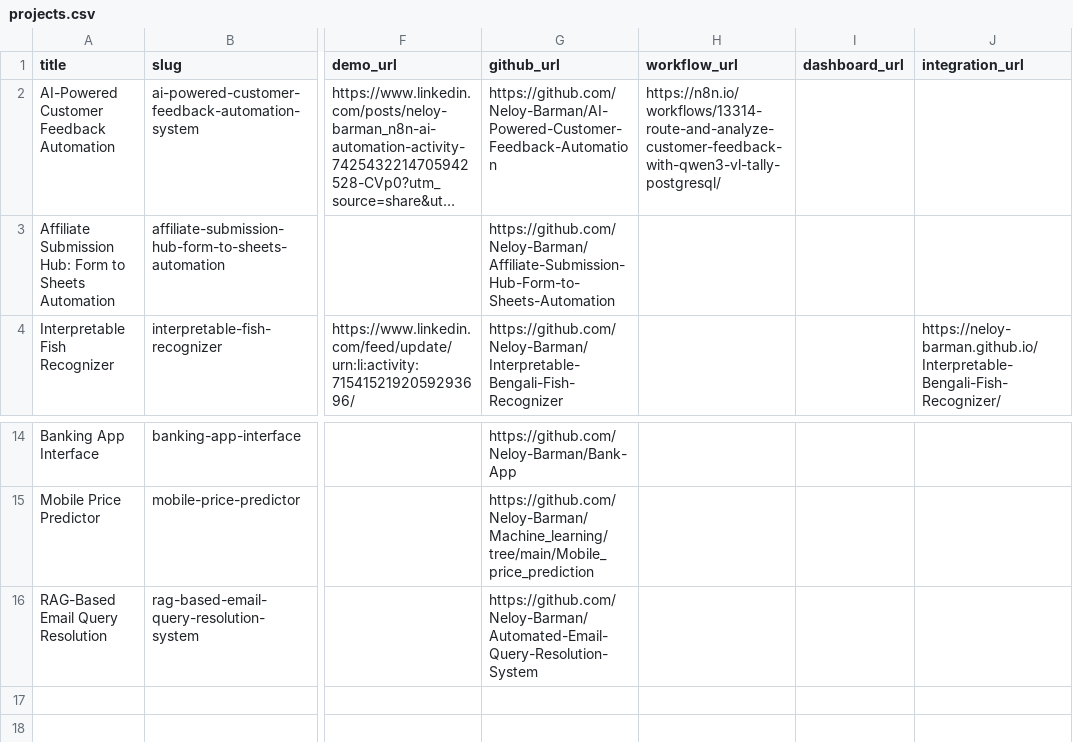
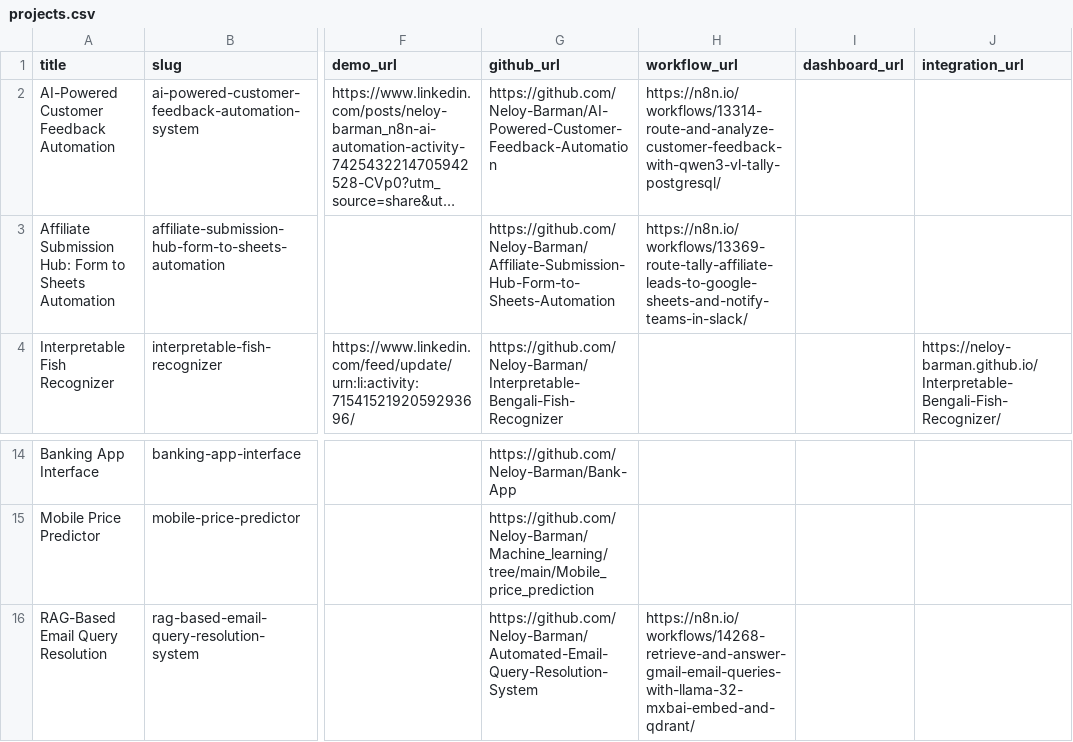
Before and after one commit to Neloy-Barman/neloy-barman.github.io, a CSV file: developer_data/projects.csv, drawn as a sheet; only a part is shown, gaps mark what is left out; long unchanged cells end in …; the diff names each change by its address in the sheet, - before the commit and + after, or states it on an @@ line.

Commit message:
Workflow Links Updated.

```diff
--- a/developer_data/projects.csv
+++ b/developer_data/projects.csv
-H3 (workflow_url): (empty)
+H3 (workflow_url): https://n8n.io/workflows/13369-route-tally-affiliate-leads-to-google-sheets-and-notify-teams-in-slack/
-H16 (workflow_url): (empty)
+H16 (workflow_url): https://n8n.io/workflows/14268-retrieve-and-answer-gmail-email-queries-with-llama-32-mxbai-embed-and-qdrant/
```
Also changed, not shown: 3 other files.
